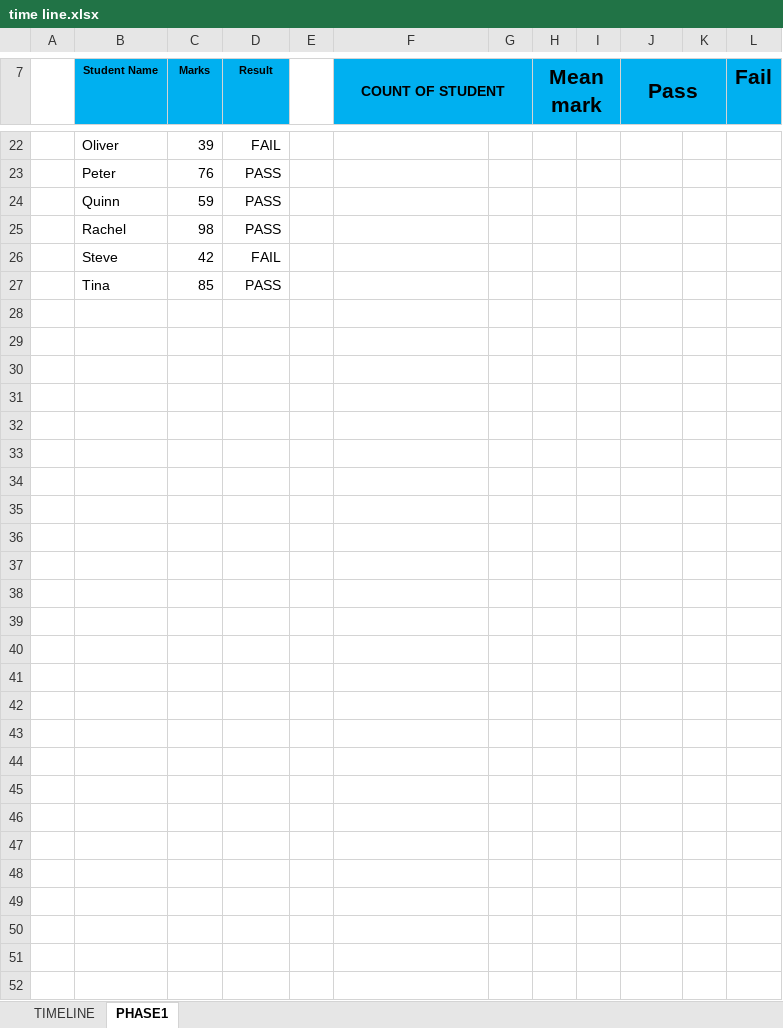
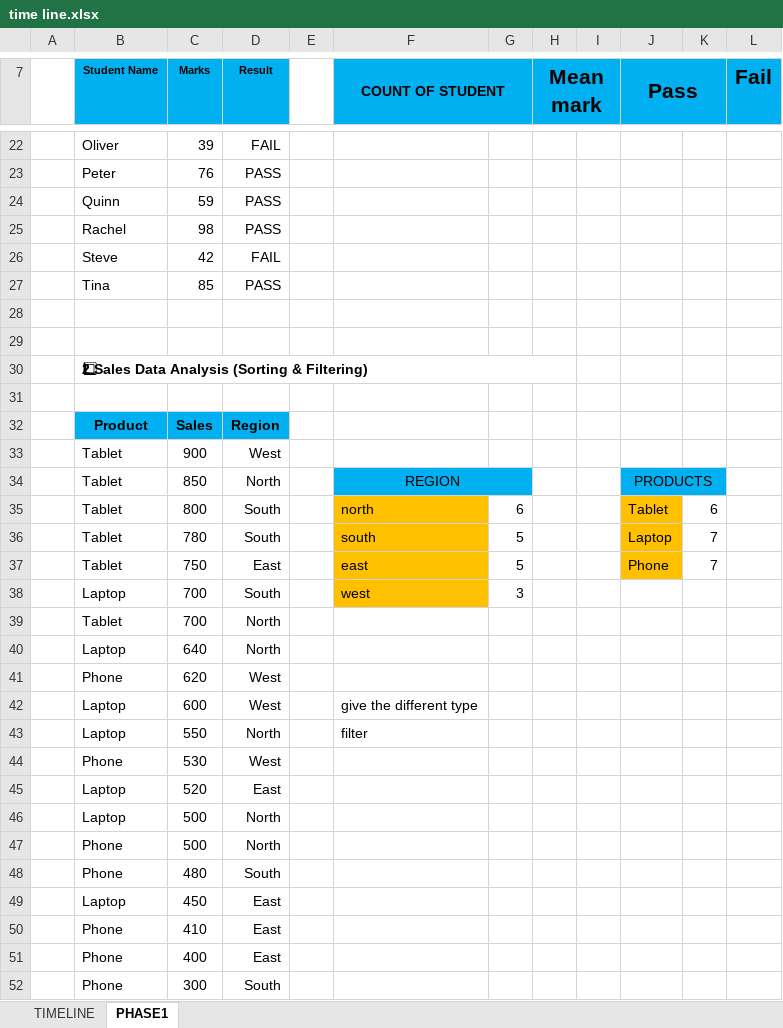
Before and after one commit to beva3/excel, an Excel workbook: time line.xlsx, sheet PHASE1, drawn as a sheet; only a part is shown, gaps mark what is left out; values as stored, in another font and other column widths than the file's, no borders; conditional formats not drawn; the diff covers the shown part only; the diff names each change by its address in the sheet, - before the commit and + after, or states it on an @@ line.

Commit message:
improve countif, unique, ...

```diff
--- a/time line.xlsx (sheet PHASE1)
+++ b/time line.xlsx (sheet PHASE1)
+row 28: (empty)
+row 29: (empty)
+row 30:  | 2⃣ Sales Data Analysis (Sorting & Filtering)
+row 31: (empty)
+row 32:  | Product | Sales | Region
+row 33:  | Tablet | 900 | West
+row 34:  | Tablet | 850 | North |  | REGION |  |  |  | PRODUCTS
+row 35:  | Tablet | 800 | South |  | north | 6 |  |  | Tablet | 6
+row 36:  | Tablet | 780 | South |  | south | 5 |  |  | Laptop | 7
+row 37:  | Tablet | 750 | East |  | east | 5 |  |  | Phone | 7
+row 38:  | Laptop | 700 | South |  | west | 3
+row 39:  | Tablet | 700 | North
+row 40:  | Laptop | 640 | North
+row 41:  | Phone | 620 | West
+row 42:  | Laptop | 600 | West |  | give the different type
+row 43:  | Laptop | 550 | North |  | filter
+row 44:  | Phone | 530 | West
+row 45:  | Laptop | 520 | East
+row 46:  | Laptop | 500 | North
+row 47:  | Phone | 500 | North
+row 48:  | Phone | 480 | South
+row 49:  | Laptop | 450 | East
+row 50:  | Phone | 410 | East
+row 51:  | Phone | 400 | East
+row 52:  | Phone | 300 | South
```
Also changed, not shown: 3 edited cells, cell formats and merged cells elsewhere in this sheet, formulas that keep their value.
